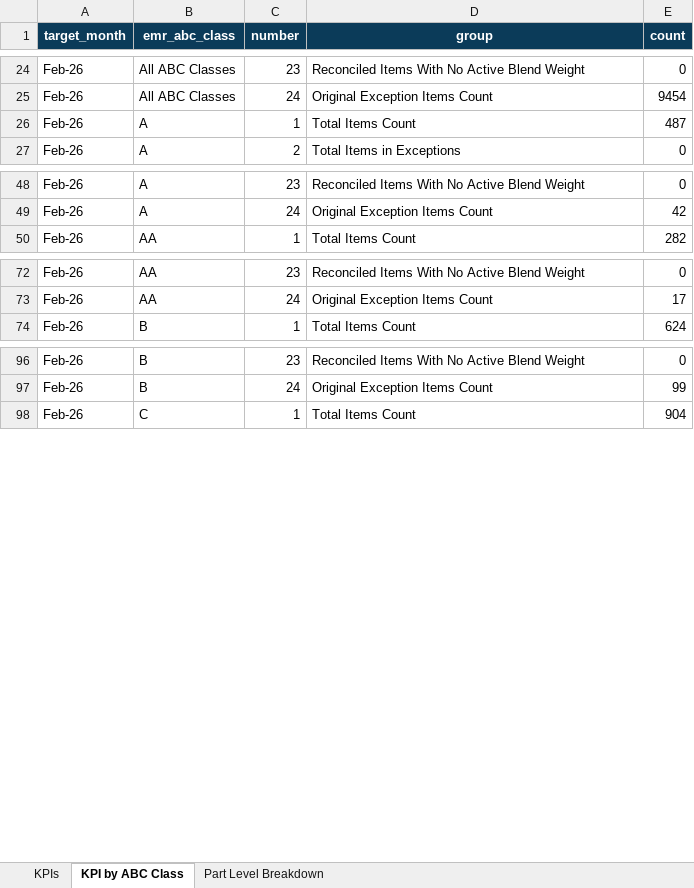
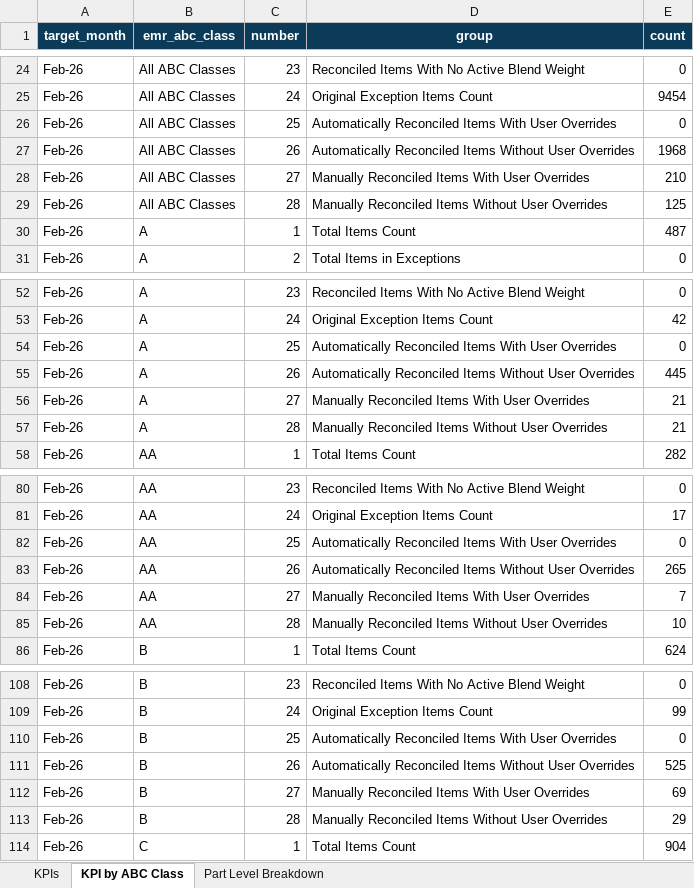
Before and after one commit to Analytical-Factor/fva-dashboard, an Excel workbook: EMR - Audit Reports - February 2026.xlsx, sheet KPI by ABC Class, drawn as a sheet; only a part is shown, gaps mark what is left out; values as stored, in another font and other column widths than the file's, no borders; the diff covers the shown part only; the diff names each change by its address in the sheet, - before the commit and + after, or states it on an @@ line.

```diff
--- a/EMR - Audit Reports - February 2026.xlsx (sheet KPI by ABC Class)
+++ b/EMR - Audit Reports - February 2026.xlsx (sheet KPI by ABC Class)
+row 26: Feb-26 | All ABC Classes | 25 | Automatically Reconciled Items With User Overrides | 0
+row 27: Feb-26 | All ABC Classes | 26 | Automatically Reconciled Items Without User Overrides | 1968
+row 28: Feb-26 | All ABC Classes | 27 | Manually Reconciled Items With User Overrides | 210
+row 29: Feb-26 | All ABC Classes | 28 | Manually Reconciled Items Without User Overrides | 125
+row 54: Feb-26 | A | 25 | Automatically Reconciled Items With User Overrides | 0
+row 55: Feb-26 | A | 26 | Automatically Reconciled Items Without User Overrides | 445
+row 56: Feb-26 | A | 27 | Manually Reconciled Items With User Overrides | 21
+row 57: Feb-26 | A | 28 | Manually Reconciled Items Without User Overrides | 21
+row 82: Feb-26 | AA | 25 | Automatically Reconciled Items With User Overrides | 0
+row 83: Feb-26 | AA | 26 | Automatically Reconciled Items Without User Overrides | 265
+row 84: Feb-26 | AA | 27 | Manually Reconciled Items With User Overrides | 7
+row 85: Feb-26 | AA | 28 | Manually Reconciled Items Without User Overrides | 10
+row 110: Feb-26 | B | 25 | Automatically Reconciled Items With User Overrides | 0
+row 111: Feb-26 | B | 26 | Automatically Reconciled Items Without User Overrides | 525
+row 112: Feb-26 | B | 27 | Manually Reconciled Items With User Overrides | 69
+row 113: Feb-26 | B | 28 | Manually Reconciled Items Without User Overrides | 29
```
Also changed, not shown: 36 added rows elsewhere in this sheet, EMR - Audit Reports - April 2026.xlsx, EMR - Audit Reports - May 2026.xlsx, 6 other files.
